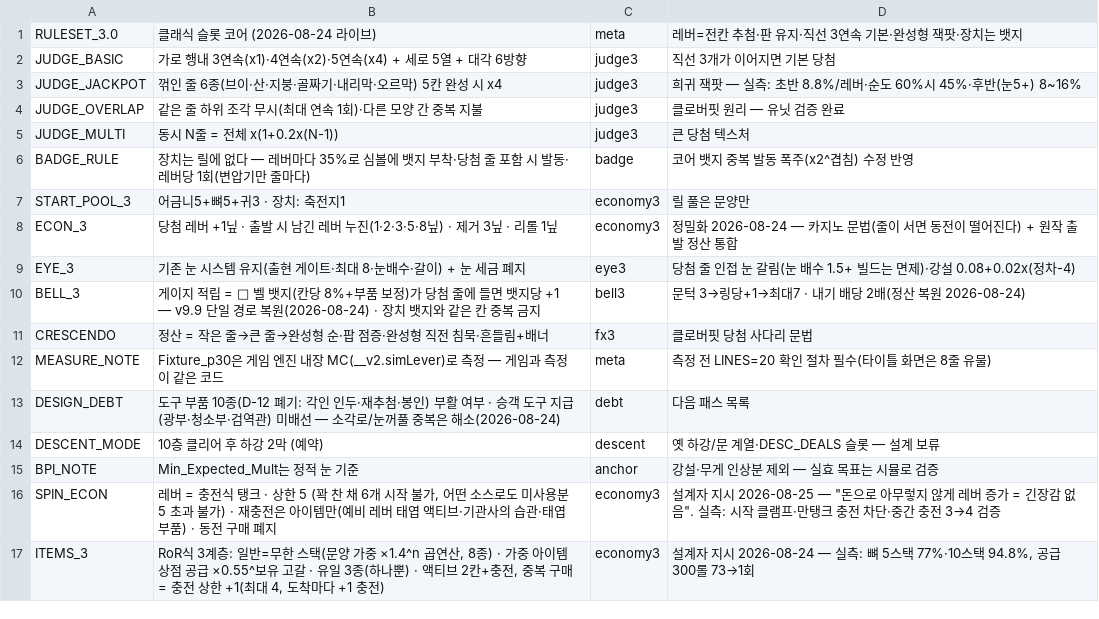
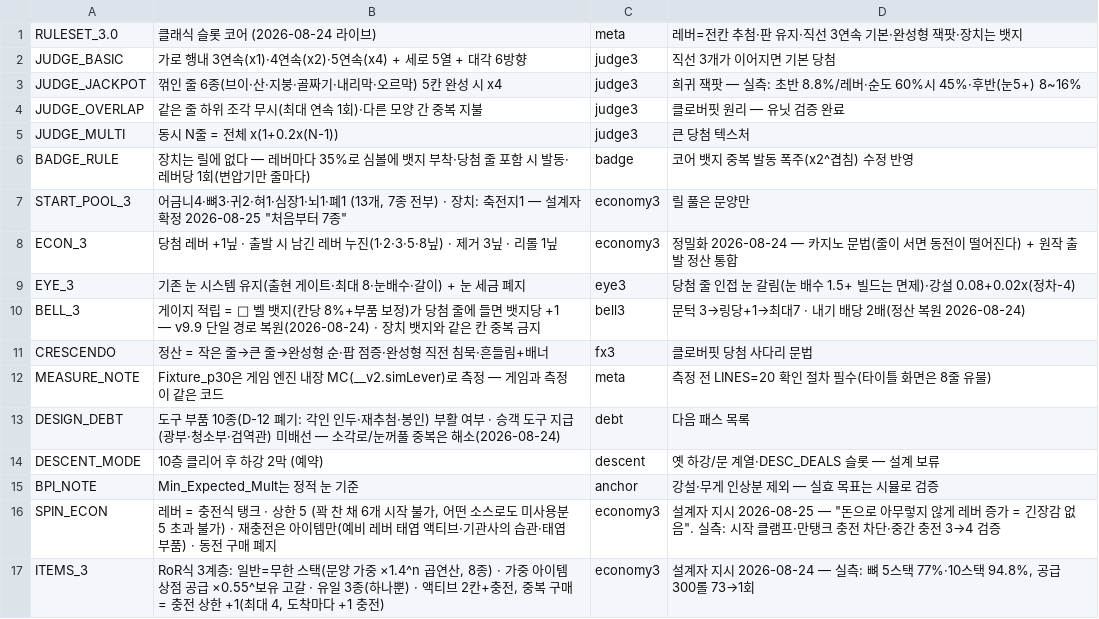
Before and after one commit to dlsaa86/sangseung, a CSV file: balance/04_config.csv, drawn as a sheet.

```diff
--- a/balance/04_config.csv
+++ b/balance/04_config.csv
@@ -6,3 +6,3 @@ JUDGE_MULTI,동시 N줄 = 전체 x(1+0.2x(N-1)),judge3,큰 당첨 텍스처
 BADGE_RULE,장치는 릴에 없다 — 레버마다 35%로 심볼에 뱃지 부착·당첨 줄 포함 시 발동·레버당 1회(변압기만 줄마다),badge,코어 뱃지 중복 발동 폭주(x2^겹침) 수정 반영
-START_POOL_3,어금니5+뼈5+귀3 · 장치: 축전지1,economy3,릴 풀은 문양만
+START_POOL_3,"어금니4·뼈3·귀2·혀1·심장1·뇌1·폐1 (13개, 7종 전부) · 장치: 축전지1 — 설계자 확정 2026-08-25 ""처음부터 7종""",economy3,릴 풀은 문양만
 ECON_3,당첨 레버 +1닢 · 출발 시 남긴 레버 누진(1·2·3·5·8닢) · 제거 3닢 · 리롤 1닢,economy3,정밀화 2026-08-24 — 카지노 문법(줄이 서면 동전이 떨어진다) + 원작 출발 정산 통합
```
Also changed, not shown: balance/02_stages.csv, balance/10_progression.csv.
